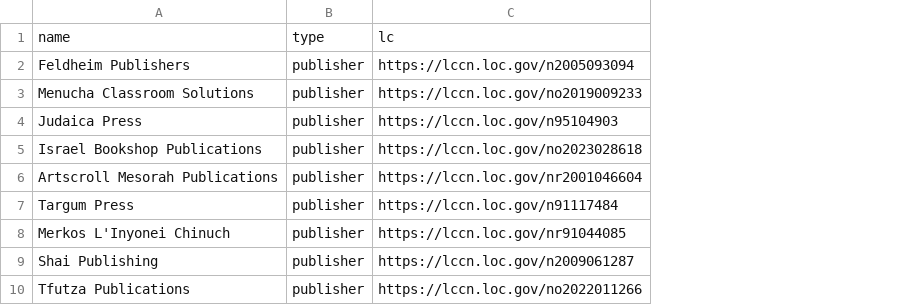
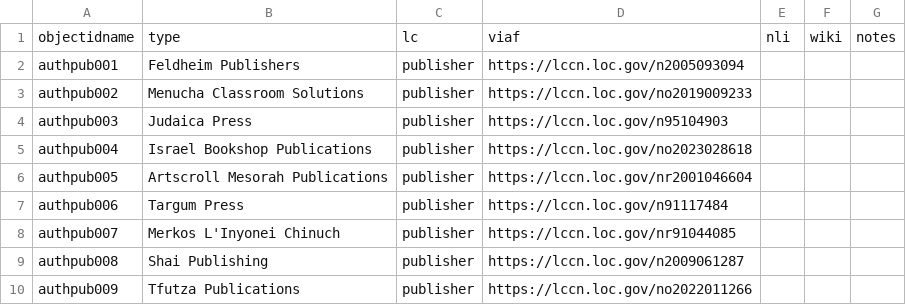
Before and after one commit to DainyBernstein/haredi-kidlit-db, a CSV file: _data/authority.csv, drawn as a sheet; removed rows and columns are numbered as before the commit, all else as after; the diff names each change by its address in the sheet, - before the commit and + after, or states it on an @@ line.

Commit message:
Update authority.csv
turning authorities into top-level objects

```diff
--- a/_data/authority.csv
+++ b/_data/authority.csv
+column A, rows 2-10: authpub001 | authpub002 | authpub003 | authpub004 | authpub005 | authpub006 | authpub007 | authpub008 | authpub009
+column E, empty
+column F, empty
+column G, empty
-row 1: name | type | lc
+row 1: objectidname | type | lc | viaf | nli | wiki | notes
```
